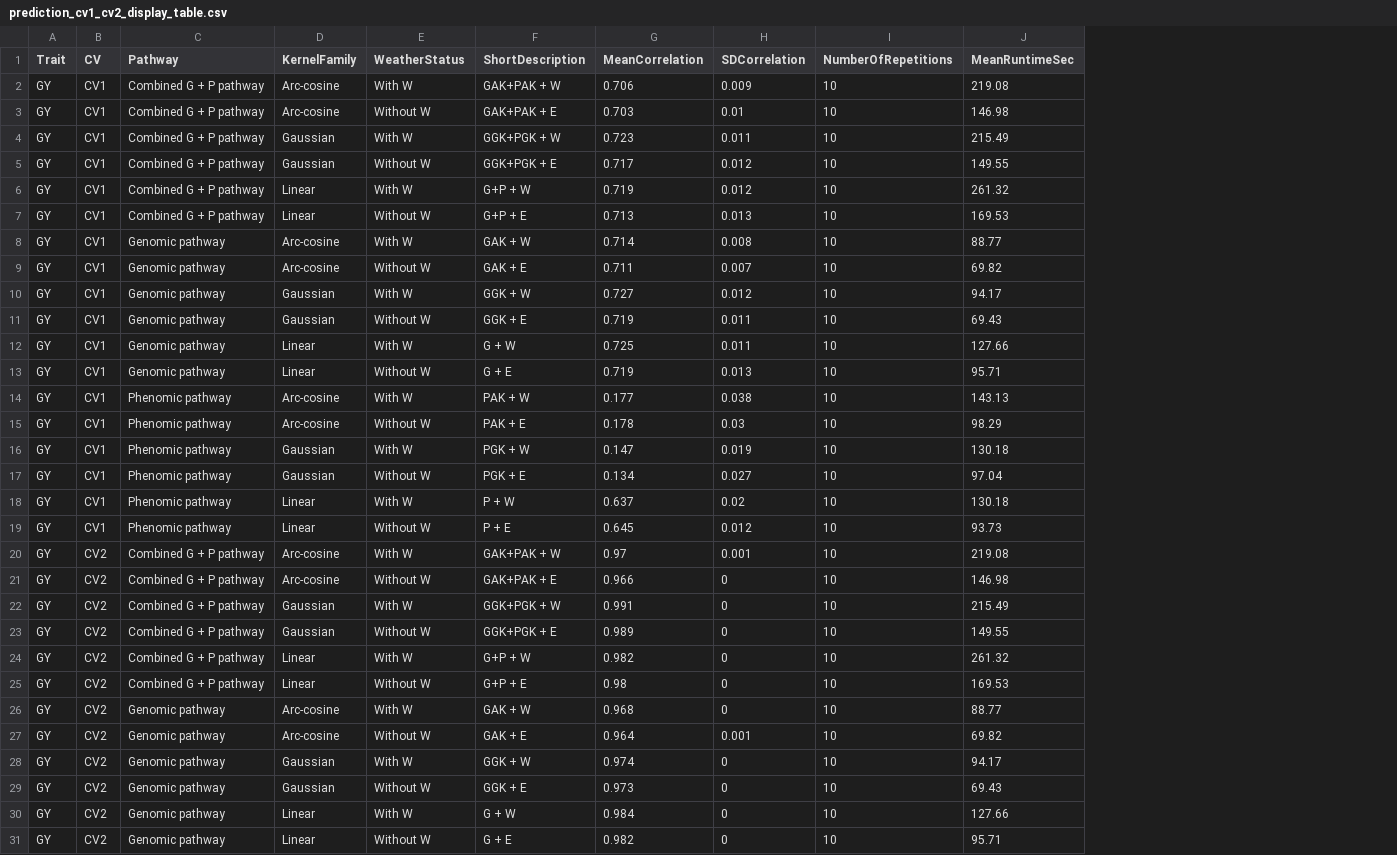
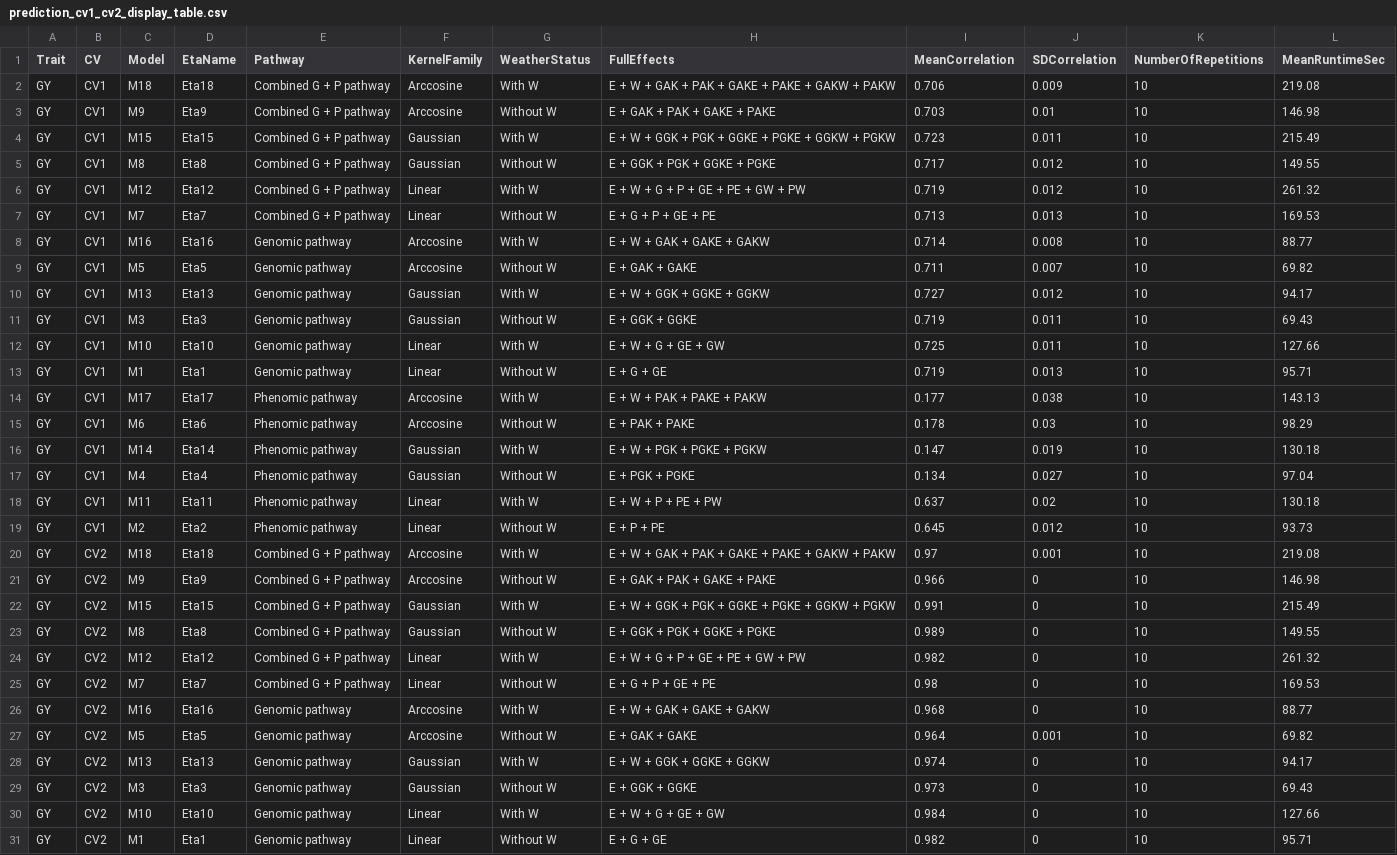
Before and after one commit to WevertonGomesCosta/Integrating-nir-genomic-kernel, a CSV file: output/tables/prediction_cv1_cv2_display_table.csv, drawn as a sheet; only a part is shown; removed rows and columns are numbered as before the commit, all else as after; the diff covers the shown part only; the diff names each change by its address in the sheet, - before the commit and + after, or states it on an @@ line.

```diff
--- a/output/tables/prediction_cv1_cv2_display_table.csv
+++ b/output/tables/prediction_cv1_cv2_display_table.csv
+column C (Model), rows 2-31: M18 | M9 | M15 | M8 | M12 | M7 | M16 | M5 | M13 | M3 | M10 | M1 | M17 | M6 | M14 | M4 | M11 | M2 | M18 | M9 | M15 | M8 | M12 | M7 | M16 | M5 | M13 | M3 | M10 | M1
+column D (EtaName), rows 2-31: Eta18 | Eta9 | Eta15 | Eta8 | Eta12 | Eta7 | Eta16 | Eta5 | Eta13 | Eta3 | Eta10 | Eta1 | Eta17 | Eta6 | Eta14 | Eta4 | Eta11 | Eta2 | Eta18 | Eta9 | Eta15 | Eta8 | Eta12 | Eta7 | Eta16 | Eta5 | Eta13 | Eta3 | Eta10 | Eta1
-column F (ShortDescription), rows 2-31: GAK+PAK + W | GAK+PAK + E | GGK+PGK + W | GGK+PGK + E | G+P + W | G+P + E | GAK + W | GAK + E | GGK + W | GGK + E | G + W | G + E | PAK + W | PAK + E | PGK + W | PGK + E | P + W | P + E | GAK+PAK + W | GAK+PAK + E | GGK+PGK + W | GGK+PGK + E | G+P + W | G+P + E | GAK + W | GAK + E | GGK + W | GGK + E | G + W | G + E
+column H (FullEffects), rows 2-31: E + W + GAK + PAK + GAKE + PAKE + GAKW + PAKW | E + GAK + PAK + GAKE + PAKE | E + W + GGK + PGK + GGKE + PGKE + GGKW + PGKW | E + GGK + PGK + GGKE + PGKE | E + W + G + P + GE + PE + GW + PW | E + G + P + GE + PE | E + W + GAK + GAKE + GAKW | E + GAK + GAKE | E + W + GGK + GGKE + GGKW | E + GGK + GGKE | E + W + G + GE + GW | E + G + GE | E + W + PAK + PAKE + PAKW | E + PAK + PAKE | E + W + PGK + PGKE + PGKW | E + PGK + PGKE | E + W + P + PE + PW | E + P + PE | E + W + GAK + PAK + GAKE + PAKE + GAKW + PAKW | E + GAK + PAK + GAKE + PAKE | E + W + GGK + PGK + GGKE + PGKE + GGKW + PGKW | E + GGK + PGK + GGKE + PGKE | E + W + G + P + GE + PE + GW + PW | E + G + P + GE + PE | E + W + GAK + GAKE + GAKW | E + GAK + GAKE | E + W + GGK + GGKE + GGKW | E + GGK + GGKE | E + W + G + GE + GW | E + G + GE
-F2:F3 (KernelFamily): Arc-cosine
+F2:F3 (KernelFamily): Arccosine
-F8:F9 (KernelFamily): Arc-cosine
+F8:F9 (KernelFamily): Arccosine
-F14:F15 (KernelFamily): Arc-cosine
+F14:F15 (KernelFamily): Arccosine
-F20:F21 (KernelFamily): Arc-cosine
+F20:F21 (KernelFamily): Arccosine
-F26:F27 (KernelFamily): Arc-cosine
+F26:F27 (KernelFamily): Arccosine
```
Also changed, not shown: 14 edited cells elsewhere in this file, output/tables/prediction_cv0_cv00_kernel_family_compare.csv, output/tables/prediction_cv0_cv00_top3.csv, 28 other files.
